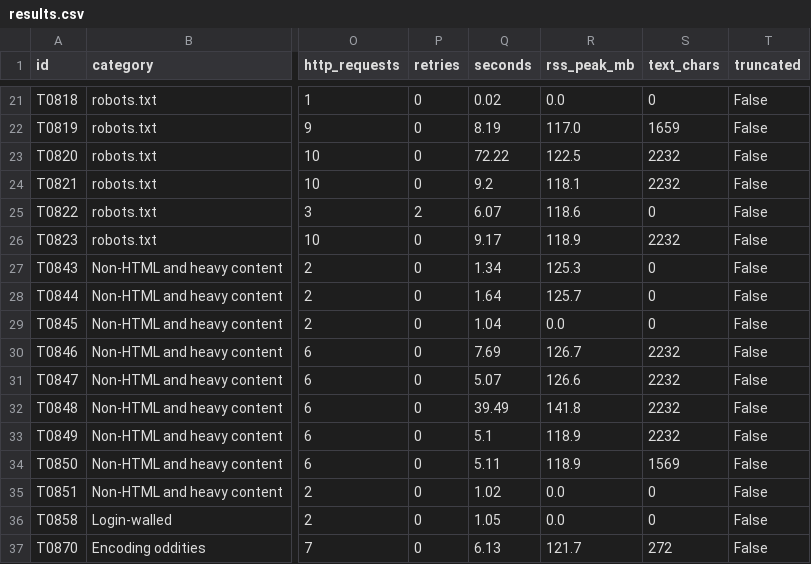
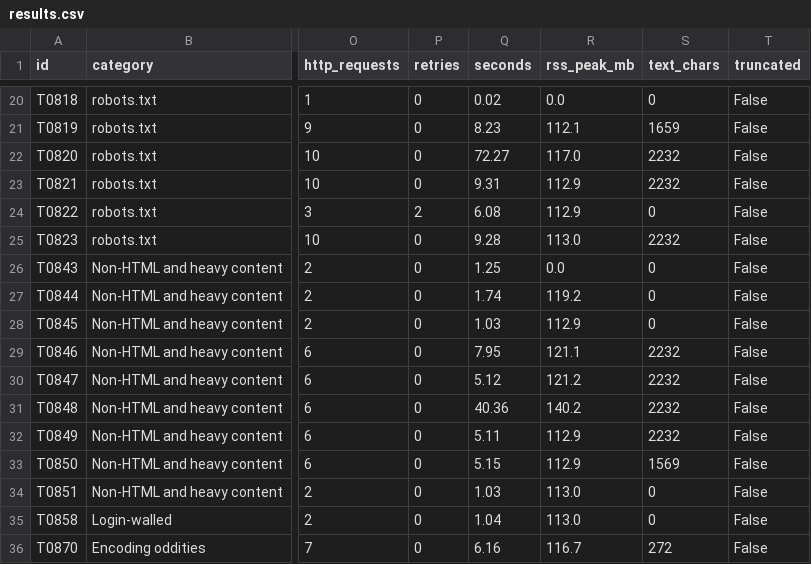
Before and after one commit to memoona-zahur/web-intelligence-crawler-backup, a CSV file: crawl_eval/results/new-local-scenarios-1/results.csv, drawn as a sheet; only a part is shown, gaps mark what is left out; addresses are those after the commit; the diff covers the shown part only; the diff names each change by its address in the sheet, - before the commit and + after, or states it on an @@ line.

```diff
--- a/crawl_eval/results/new-local-scenarios-1/results.csv
+++ b/crawl_eval/results/new-local-scenarios-1/results.csv
-Q21 (seconds): 8.19
+Q21 (seconds): 8.23
-R21 (rss_peak_mb): 117.0
+R21 (rss_peak_mb): 112.1
-Q22 (seconds): 72.22
+Q22 (seconds): 72.27
-R22 (rss_peak_mb): 122.5
+R22 (rss_peak_mb): 117.0
-Q23 (seconds): 9.2
+Q23 (seconds): 9.31
-R23 (rss_peak_mb): 118.1
+R23 (rss_peak_mb): 112.9
-Q24 (seconds): 6.07
+Q24 (seconds): 6.08
-R24 (rss_peak_mb): 118.6
+R24 (rss_peak_mb): 112.9
-Q25 (seconds): 9.17
+Q25 (seconds): 9.28
-R25 (rss_peak_mb): 118.9
+R25 (rss_peak_mb): 113.0
-Q26 (seconds): 1.34
+Q26 (seconds): 1.25
-R26 (rss_peak_mb): 125.3
+R26 (rss_peak_mb): 0.0
-Q27 (seconds): 1.64
+Q27 (seconds): 1.74
-R27 (rss_peak_mb): 125.7
+R27 (rss_peak_mb): 119.2
-Q28 (seconds): 1.04
+Q28 (seconds): 1.03
-R28 (rss_peak_mb): 0.0
+R28 (rss_peak_mb): 112.9
-Q29 (seconds): 7.69
+Q29 (seconds): 7.95
-R29 (rss_peak_mb): 126.7
+R29 (rss_peak_mb): 121.1
-Q30 (seconds): 5.07
+Q30 (seconds): 5.12
-R30 (rss_peak_mb): 126.6
+R30 (rss_peak_mb): 121.2
-Q31 (seconds): 39.49
+Q31 (seconds): 40.36
-R31 (rss_peak_mb): 141.8
+R31 (rss_peak_mb): 140.2
-Q32 (seconds): 5.1
+Q32 (seconds): 5.11
-R32:R33 (rss_peak_mb): 118.9
+R32:R33 (rss_peak_mb): 112.9
-Q33 (seconds): 5.11
+Q33 (seconds): 5.15
-Q34 (seconds): 1.02
+Q34 (seconds): 1.03
-R34:R35 (rss_peak_mb): 0.0
+R34:R35 (rss_peak_mb): 113.0
-Q35 (seconds): 1.05
+Q35 (seconds): 1.04
-Q36 (seconds): 6.13
+Q36 (seconds): 6.16
-R36 (rss_peak_mb): 121.7
+R36 (rss_peak_mb): 116.7
```
Also changed, not shown: 1 removed row and 97 edited cells elsewhere in this file, crawl_eval/dataset/local_scenarios.csv, 14 other files.
